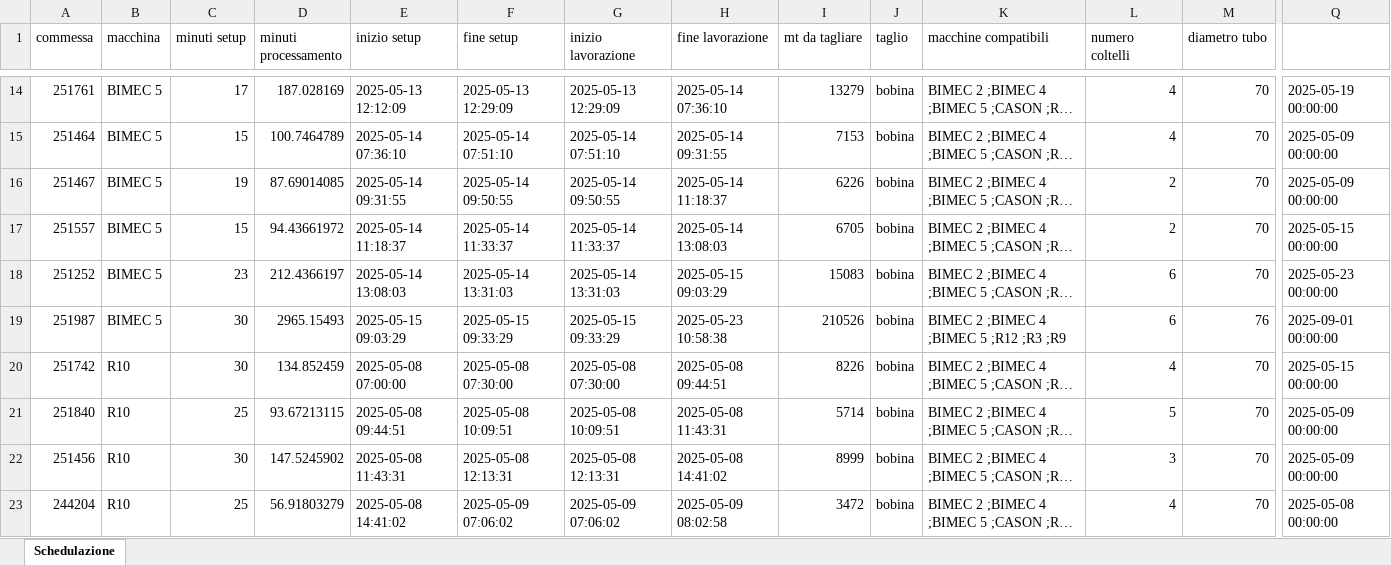
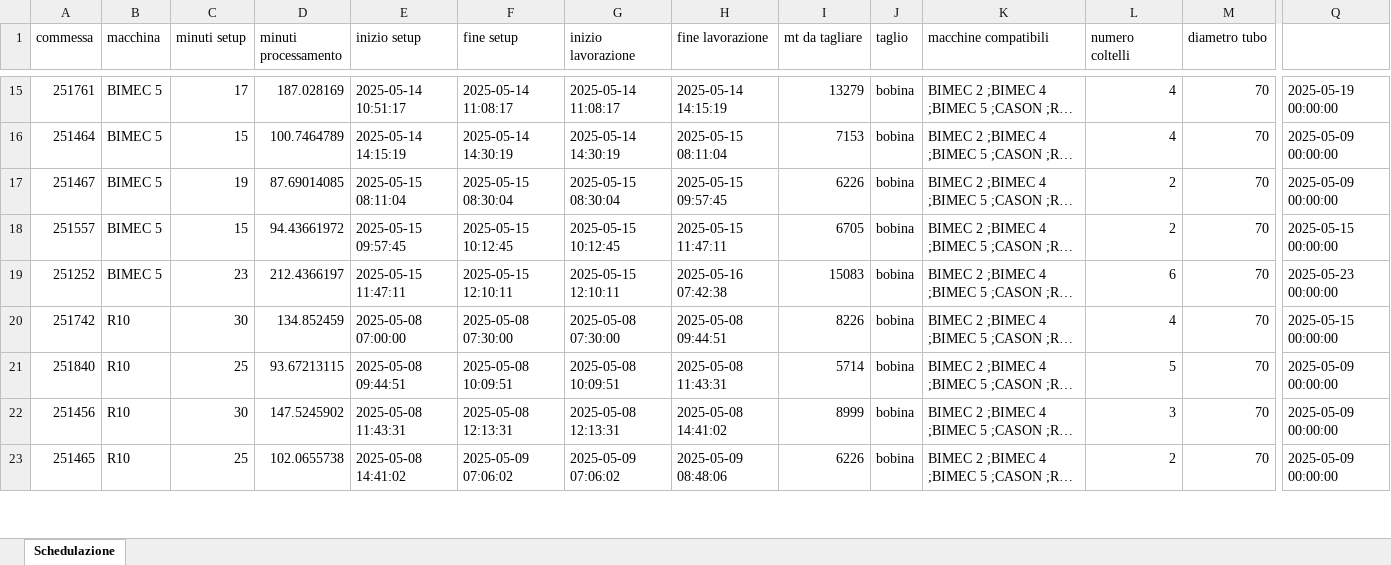
Before and after one commit to Baszonpedis/progettoIS, an Excel workbook: PS-VRP/OUTPUT_TEST/insert_inter_post.xlsx, sheet Schedulazione, drawn as a sheet; only a part is shown, gaps mark what is left out; long unchanged cells end in …; values as stored, in another font and other column widths than the file's, no borders; removed rows and columns are numbered as before the commit, all else as after; rows hold the shown columns only; the diff covers the shown part only; the diff names each change by its address in the sheet, - before the commit and + after, or states it on an @@ line.

Commit message:
Rimesso check a inizio_lavorazione anziché fine_lavorazione sulla release date per le ricerche locali

```diff
--- a/PS-VRP/OUTPUT_TEST/insert_inter_post.xlsx (sheet Schedulazione)
+++ b/PS-VRP/OUTPUT_TEST/insert_inter_post.xlsx (sheet Schedulazione)
-E15 (inizio setup): 2025-05-13 12:12:09
+E15 (inizio setup): 2025-05-14 10:51:17
-F15 (fine setup): 2025-05-13 12:29:09
+F15 (fine setup): 2025-05-14 11:08:17
-G15 (inizio lavorazione): 2025-05-13 12:29:09
+G15 (inizio lavorazione): 2025-05-14 11:08:17
-H15 (fine lavorazione): 2025-05-14 07:36:10
+H15 (fine lavorazione): 2025-05-14 14:15:19
-E16 (inizio setup): 2025-05-14 07:36:10
+E16 (inizio setup): 2025-05-14 14:15:19
-F16 (fine setup): 2025-05-14 07:51:10
+F16 (fine setup): 2025-05-14 14:30:19
-G16 (inizio lavorazione): 2025-05-14 07:51:10
+G16 (inizio lavorazione): 2025-05-14 14:30:19
-H16 (fine lavorazione): 2025-05-14 09:31:55
+H16 (fine lavorazione): 2025-05-15 08:11:04
-E17 (inizio setup): 2025-05-14 09:31:55
+E17 (inizio setup): 2025-05-15 08:11:04
-F17 (fine setup): 2025-05-14 09:50:55
+F17 (fine setup): 2025-05-15 08:30:04
-G17 (inizio lavorazione): 2025-05-14 09:50:55
+G17 (inizio lavorazione): 2025-05-15 08:30:04
-H17 (fine lavorazione): 2025-05-14 11:18:37
+H17 (fine lavorazione): 2025-05-15 09:57:45
-E18 (inizio setup): 2025-05-14 11:18:37
+E18 (inizio setup): 2025-05-15 09:57:45
-F18 (fine setup): 2025-05-14 11:33:37
+F18 (fine setup): 2025-05-15 10:12:45
-G18 (inizio lavorazione): 2025-05-14 11:33:37
+G18 (inizio lavorazione): 2025-05-15 10:12:45
-H18 (fine lavorazione): 2025-05-14 13:08:03
+H18 (fine lavorazione): 2025-05-15 11:47:11
-E19 (inizio setup): 2025-05-14 13:08:03
+E19 (inizio setup): 2025-05-15 11:47:11
-F19 (fine setup): 2025-05-14 13:31:03
+F19 (fine setup): 2025-05-15 12:10:11
-G19 (inizio lavorazione): 2025-05-14 13:31:03
+G19 (inizio lavorazione): 2025-05-15 12:10:11
-H19 (fine lavorazione): 2025-05-15 09:03:29
+H19 (fine lavorazione): 2025-05-16 07:42:38
-row 19: 251987 | BIMEC 5 | 30 | 2965.15493 | 2025-05-15 09:03:29 | 2025-05-15 09:33:29 | 2025-05-15 09:33:29 | 2025-05-23 10:58:38 | 210526 | bobina | BIMEC 2 ;BIMEC 4 ;BIMEC 5 ;R12 ;R3 ;R9 | 6 | 76 | 2025-09-01 00:00:00
-A23 (commessa): 244204
+A23 (commessa): 251465
-D23 (minuti processamento): 56.91803279
+D23 (minuti processamento): 102.0655738
-H23 (fine lavorazione): 2025-05-09 08:02:58
+H23 (fine lavorazione): 2025-05-09 08:48:06
-I23 (mt da tagliare): 3472
+I23 (mt da tagliare): 6226
-L23 (numero coltelli): 4
+L23 (numero coltelli): 2
-Q23: 2025-05-08 00:00:00
+Q23: 2025-05-09 00:00:00
```
Also changed, not shown: 17 added rows, 16 removed rows and 210 edited cells elsewhere in this sheet, PS-VRP/OUTPUT_TEST/euristico_post.xlsx, PS-VRP/OUTPUT_TEST/insert_inter.xlsx, 7 other files.
